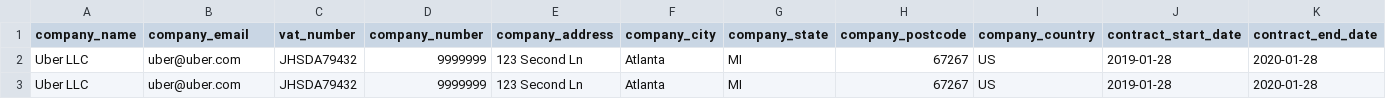
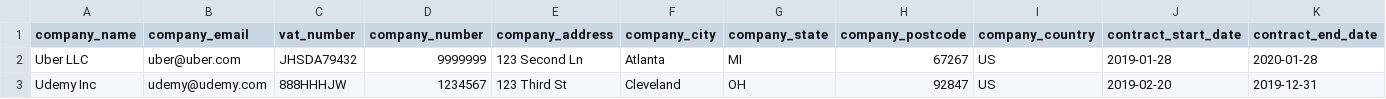
Before and after one commit to whitej031788/paddle-invoice-send, a CSV file: test-file.csv, drawn as a sheet; only a part is shown; removed rows and columns are numbered as before the commit, all else as after; rows hold the shown columns only; the diff names each change by its address in the sheet, - before the commit and + after, or states it on an @@ line.

```diff
--- a/test-file.csv
+++ b/test-file.csv
-row 3: Uber LLC | uber@uber.com | JHSDA79432 | 9999999 | 123 Second Ln | Atlanta | MI | 67267 | US | 2019-01-28 | 2020-01-28
+row 3: Udemy Inc | udemy@udemy.com | 888HHHJW | 1234567 | 123 Third St | Cleveland | OH | 92847 | US | 2019-02-20 | 2019-12-31
```
Also changed, not shown: 4 other files.
